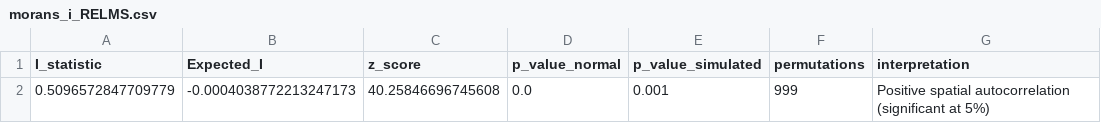
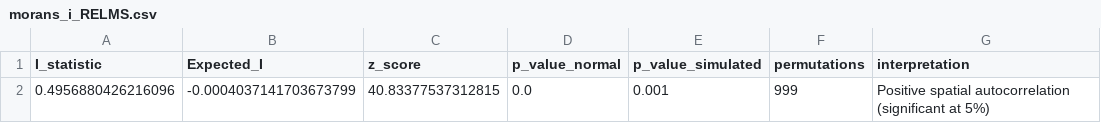
Before and after one commit to FrancoJPM1991/hydrogen-hub-index, a CSV file: results/esda/morans_i_RELMS.csv, drawn as a sheet.

```diff
--- a/results/esda/morans_i_RELMS.csv
+++ b/results/esda/morans_i_RELMS.csv
@@ -1,2 +1,2 @@
 I_statistic,Expected_I,z_score,p_value_normal,p_value_simulated,permutations,interpretation
-0.5096572847709779,-0.0004038772213247173,40.25846696745608,0.0,0.001,999,Positive spatial autocorrelation (significant at 5%)
+0.4956880426216096,-0.0004037141703673799,40.83377537312815,0.0,0.001,999,Positive spatial autocorrelation (significant at 5%)
```
Also changed, not shown: results/esda/LISA_RELM.csv, results/esda/LISA_RELMS.csv, 13 other files.
